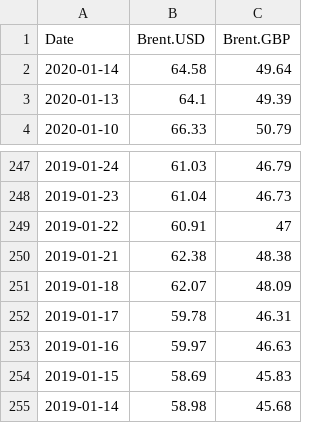
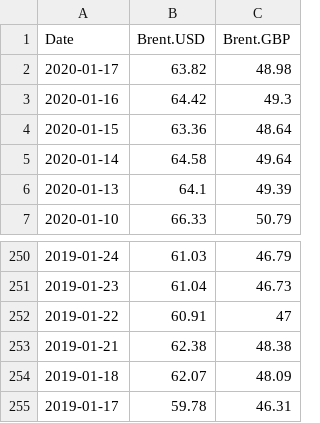
Before and after one commit to majazaloznik/2019-rac-fuel-factsheets, a CSV file: data/processed/2020/RACF Fuel factsheet2020-01-19-oil.chart.csv (was data/processed/oil.chart.csv), drawn as a sheet; only a part is shown, gaps mark what is left out.

```diff
--- a/data/processed/oil.chart.csv
+++ b/data/processed/2020/RACF Fuel factsheet2020-01-19-oil.chart.csv
@@ -1,2 +1,5 @@
 Date,Brent.USD,Brent.GBP
+2020-01-17,63.82,48.98
+2020-01-16,64.42,49.3
+2020-01-15,63.36,48.64
 2020-01-14,64.58,49.64
@@ -252,4 +255 @@ Date,Brent.USD,Brent.GBP
 2019-01-17,59.78,46.31
-2019-01-16,59.97,46.63
-2019-01-15,58.69,45.83
-2019-01-14,58.98,45.68
```
Also changed, not shown: data/processed/2020/RACF Fuel factsheet2020-01-19-eu.rank.d.csv, data/processed/2020/RACF Fuel factsheet2020-01-19-eu.rank.p.csv, 10 other files.
